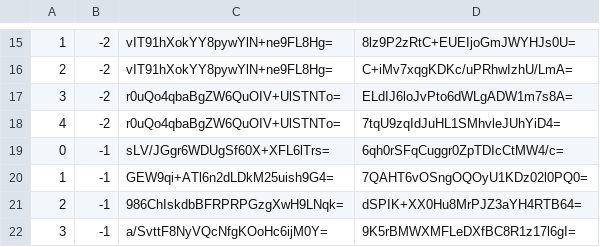
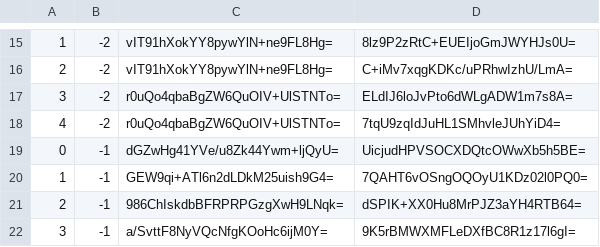
Before and after one commit to piperdeck/Fungi-Maps, a CSV file: Overworld/tiles/zoom.-2/metadata/k.0.-1.csv, drawn as a sheet; only a part is shown, gaps mark what is left out.

```diff
--- a/Overworld/tiles/zoom.-2/metadata/k.0.-1.csv
+++ b/Overworld/tiles/zoom.-2/metadata/k.0.-1.csv
@@ -18,3 +18,3 @@
 4,-2,r0uQo4qbaBgZW6QuOIV+UlSTNTo=,7tqU9zqIdJuHL1SMhvleJUhYiD4=
-0,-1,sLV/JGgr6WDUgSf60X+XFL6lTrs=,6qh0rSFqCuggr0ZpTDIcCtMW4/c=
+0,-1,dGZwHg41YVe/u8Zk44Ywm+ljQyU=,UicjudHPVSOCXDQtcOWwXb5h5BE=
 1,-1,GEW9qi+ATl6n2dLDkM25uish9G4=,7QAHT6vOSngOQOyU1KDz02l0PQ0=
```
Also changed, not shown: Overworld/tiles/zoom.-1/metadata/k.0.-1.csv, Overworld/tiles/zoom.-1/metadata/k.0.0.csv, 13 other files.
